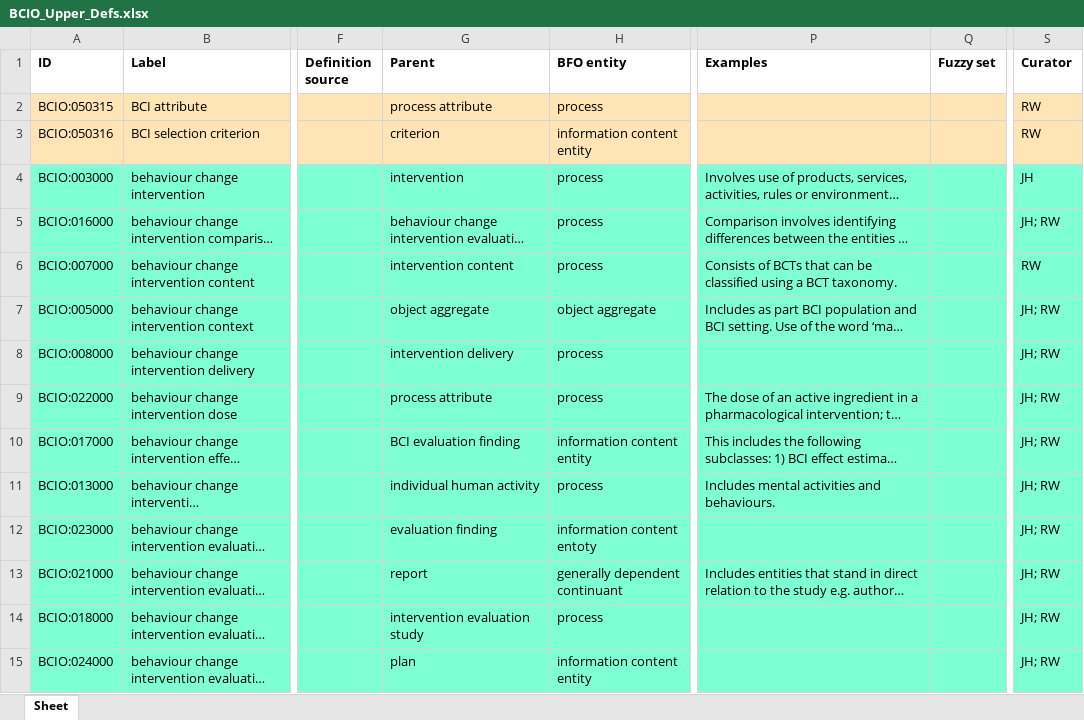
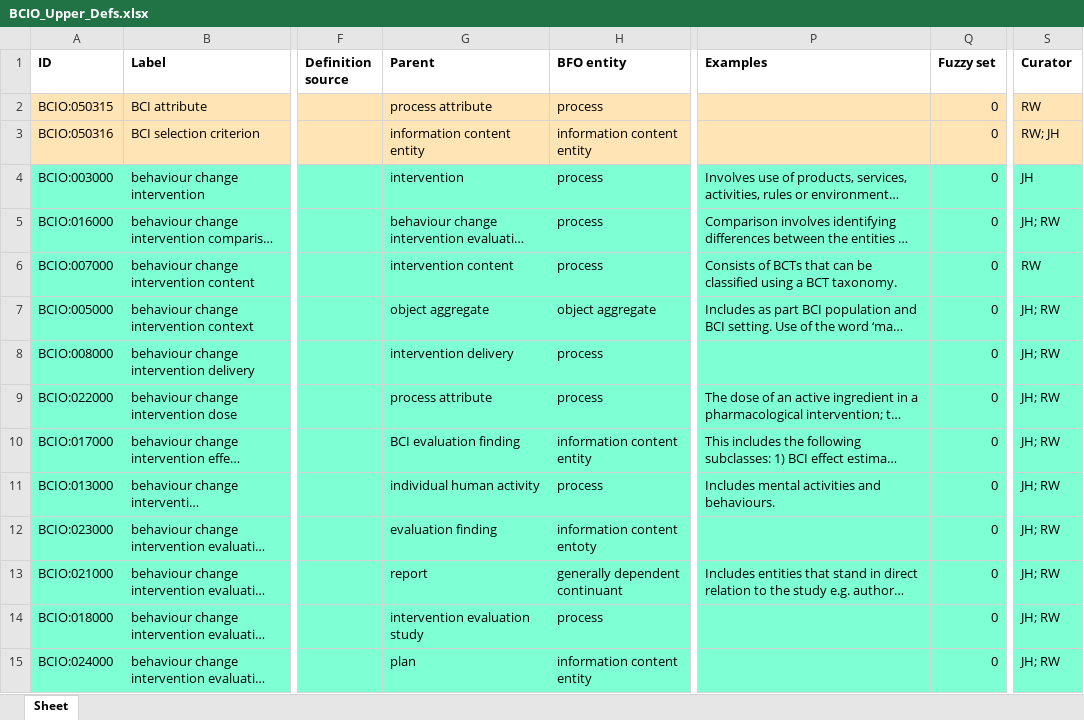
Before and after one commit to HumanBehaviourChangeProject/ontologies, an Excel workbook: Upper Level BCIO/inputs/BCIO_Upper_Defs.xlsx, sheet Sheet, drawn as a sheet; only a part is shown, gaps mark what is left out; long unchanged cells end in …; values as stored, in another font and other column widths than the file's, no borders; the diff covers the shown part only; the diff names each change by its address in the sheet, - before the commit and + after, or states it on an @@ line.

Commit message:
Updating BCIO_Upper_Defs.xlsx

```diff
--- a/Upper Level BCIO/inputs/BCIO_Upper_Defs.xlsx (sheet Sheet)
+++ b/Upper Level BCIO/inputs/BCIO_Upper_Defs.xlsx (sheet Sheet)
-Q2:Q15 (Fuzzy set): (empty)
+Q2:Q15 (Fuzzy set): 0
-G3 (Parent): criterion
+G3 (Parent): information content entity
-S3 (Curator): RW
+S3 (Curator): RW; JH
```
Also changed, not shown: 33 edited cells and cell formats elsewhere in this sheet.
